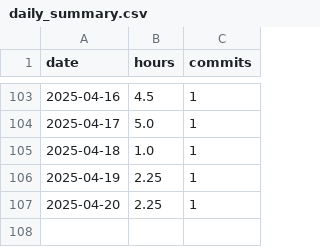
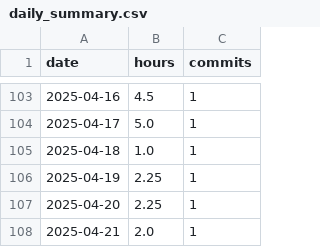
Before and after one commit to BriceChivu/Mandarin-progression, a CSV file: daily_summary.csv, drawn as a sheet; only a part is shown, gaps mark what is left out.

```diff
--- a/daily_summary.csv
+++ b/daily_summary.csv
@@ -107 +107,2 @@ date,hours,commits
 2025-04-20,2.25,1
+2025-04-21,2.0,1
```
Also changed, not shown: streaming_sessions.csv, 8 other files.
